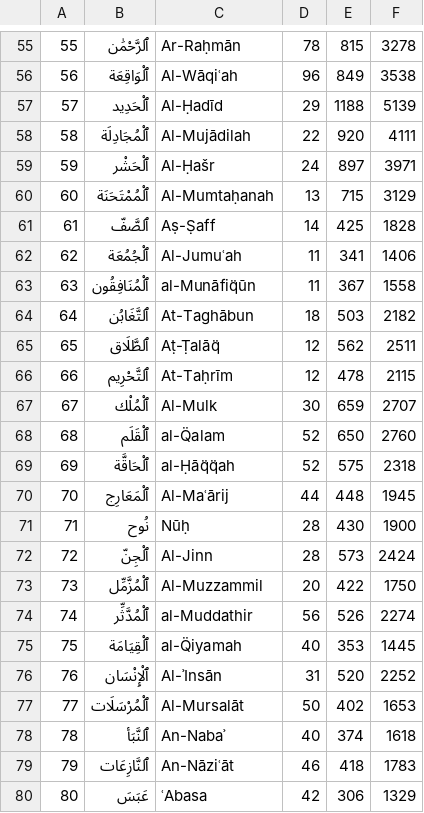
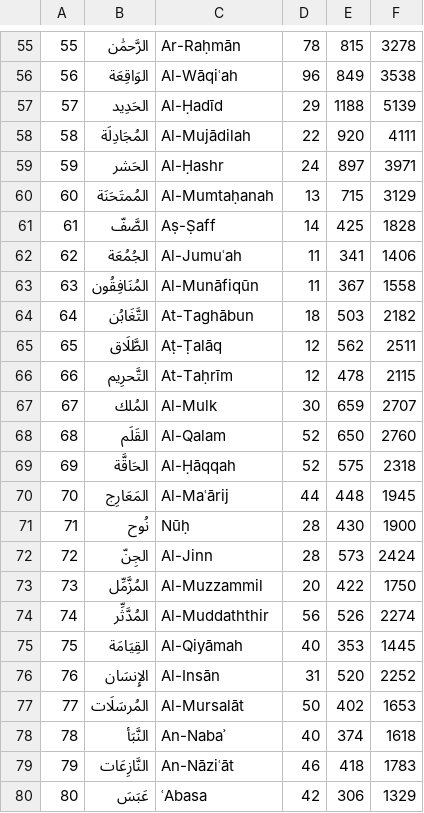
Before and after one commit to omarelladen/GTKHafiz, a CSV file: data/csv/chapters.csv, drawn as a sheet; only a part is shown, gaps mark what is left out; the diff covers the shown part only.

```diff
--- a/data/csv/chapters.csv
+++ b/data/csv/chapters.csv
@@ -55,26 +55,26 @@
-55,ٱلرَّحْمَٰن,Ar-Raḥmān,78,815,3278
-56,ٱلْوَاقِعَة,Al-Wāqiʿah,96,849,3538
-57,ٱلْحَدِيد,Al-Ḥadīd,29,1188,5139
-58,ٱلْمُجَادِلَة,Al-Mujādilah,22,920,4111
-59,ٱلْحَشْر,Al-Ḥašr,24,897,3971
-60,ٱلْمُمْتَحَنَة,Al-Mumtaḥanah,13,715,3129
-61,ٱلصَّفّ,Aṣ-Ṣaff,14,425,1828
-62,ٱلْجُمُعَة,Al-Jumuʿah,11,341,1406
-63,ٱلْمُنَافِقُون,al-Munāfiq̈ūn,11,367,1558
-64,ٱلتَّغَابُن,At-Taghābun,18,503,2182
-65,ٱلطَّلَاق,Aṭ-Ṭalāq̈,12,562,2511
-66,ٱلتَّحْرِيم,At-Taḥrīm,12,478,2115
-67,ٱلْمُلْك,Al-Mulk,30,659,2707
-68,ٱلْقَلَم,al-Q̈alam,52,650,2760
-69,ٱلْحَاقَّة,al-Ḥāq̈q̈ah,52,575,2318
-70,ٱلْمَعَارِج,Al-Maʿārij,44,448,1945
+55,الرَّحمَٰن,Ar-Raḥmān,78,815,3278
+56,الوَاقِعَة,Al-Wāqiʿah,96,849,3538
+57,الحَدِيد,Al-Ḥadīd,29,1188,5139
+58,المُجَادِلَة,Al-Mujādilah,22,920,4111
+59,الحَشر,Al-Ḥashr,24,897,3971
+60,المُمتَحَنَة,Al-Mumtaḥanah,13,715,3129
+61,الصَّفّ,Aṣ-Ṣaff,14,425,1828
+62,الجُمُعَة,Al-Jumuʿah,11,341,1406
+63,المُنَافِقُون,Al-Munāfiqūn,11,367,1558
+64,التَّغَابُن,At-Taghābun,18,503,2182
+65,الطَّلَاق,Aṭ-Ṭalāq,12,562,2511
+66,التَّحرِيم,At-Taḥrīm,12,478,2115
+67,المُلك,Al-Mulk,30,659,2707
+68,القَلَم,Al-Qalam,52,650,2760
+69,الحَاقَّة,Al-Ḥāqqah,52,575,2318
+70,المَعَارِج,Al-Maʿārij,44,448,1945
 71,نُوح,Nūḥ,28,430,1900
-72,ٱلْجِنّ,Al-Jinn,28,573,2424
-73,ٱلْمُزَّمِّل,Al-Muzzammil,20,422,1750
-74,ٱلْمُدَّثِّر,al-Muddathir ,56,526,2274
-75,ٱلْقِيَامَة,al-Q̈iyamah,40,353,1445
-76,ٱلْإِنْسَان,Al-ʾInsān,31,520,2252
-77,ٱلْمُرْسَلَات,Al-Mursalāt,50,402,1653
-78,ٱلنَّبَأ,An-Nabaʾ,40,374,1618
-79,ٱلنَّازِعَات,An-Nāziʿāt,46,418,1783
+72,الجِنّ,Al-Jinn,28,573,2424
+73,المُزَّمِّل,Al-Muzzammil,20,422,1750
+74,المُدَّثِّر,Al-Muddaththir ,56,526,2274
+75,القِيَامَة,Al-Qiyāmah,40,353,1445
+76,الإِنسَان,Al-Insān,31,520,2252
+77,المُرسَلَات,Al-Mursalāt,50,402,1653
+78,النَّبَأ,An-Nabaʾ,40,374,1618
+79,النَّازِعَات,An-Nāziʿāt,46,418,1783
 80,عَبَسَ,ʿAbasa,42,306,1329
```
Also changed, not shown: 108 edited cells elsewhere in this file, 1 other file.
